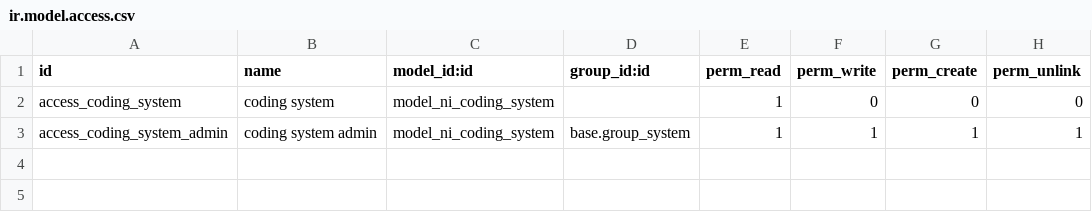
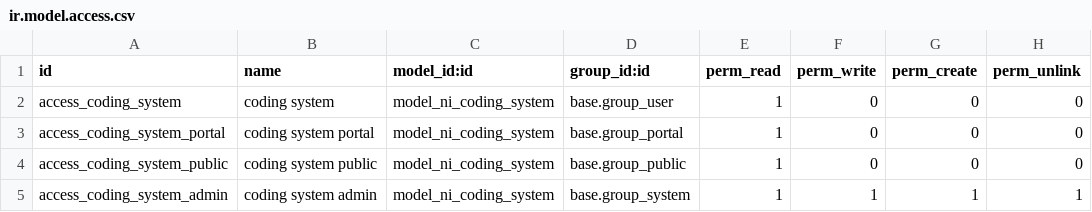
Before and after one commit to nirun-life/nirun, a CSV file: ni_coding/security/ir.model.access.csv, drawn as a sheet.

Commit message:
[MIG] ni_coding: Migration to 18.0

```diff
--- a/ni_coding/security/ir.model.access.csv
+++ b/ni_coding/security/ir.model.access.csv
@@ -1,3 +1,5 @@
 id,name,model_id:id,group_id:id,perm_read,perm_write,perm_create,perm_unlink
-access_coding_system,coding system,model_ni_coding_system,,1,0,0,0
+access_coding_system,coding system,model_ni_coding_system,base.group_user,1,0,0,0
+access_coding_system_portal,coding system portal,model_ni_coding_system,base.group_portal,1,0,0,0
+access_coding_system_public,coding system public,model_ni_coding_system,base.group_public,1,0,0,0
 access_coding_system_admin,coding system admin,model_ni_coding_system,base.group_system,1,1,1,1
```
Also changed, not shown: 9 other files.
